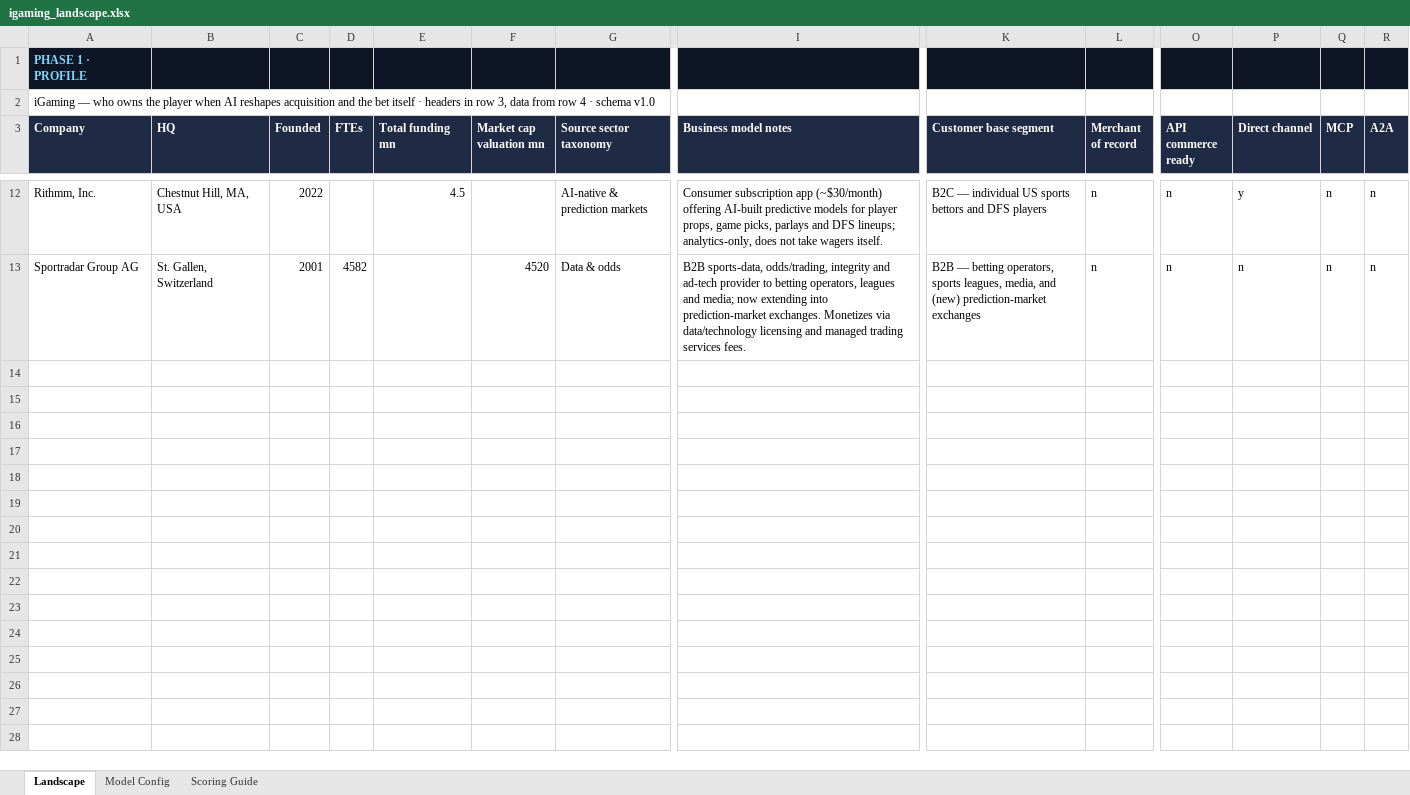
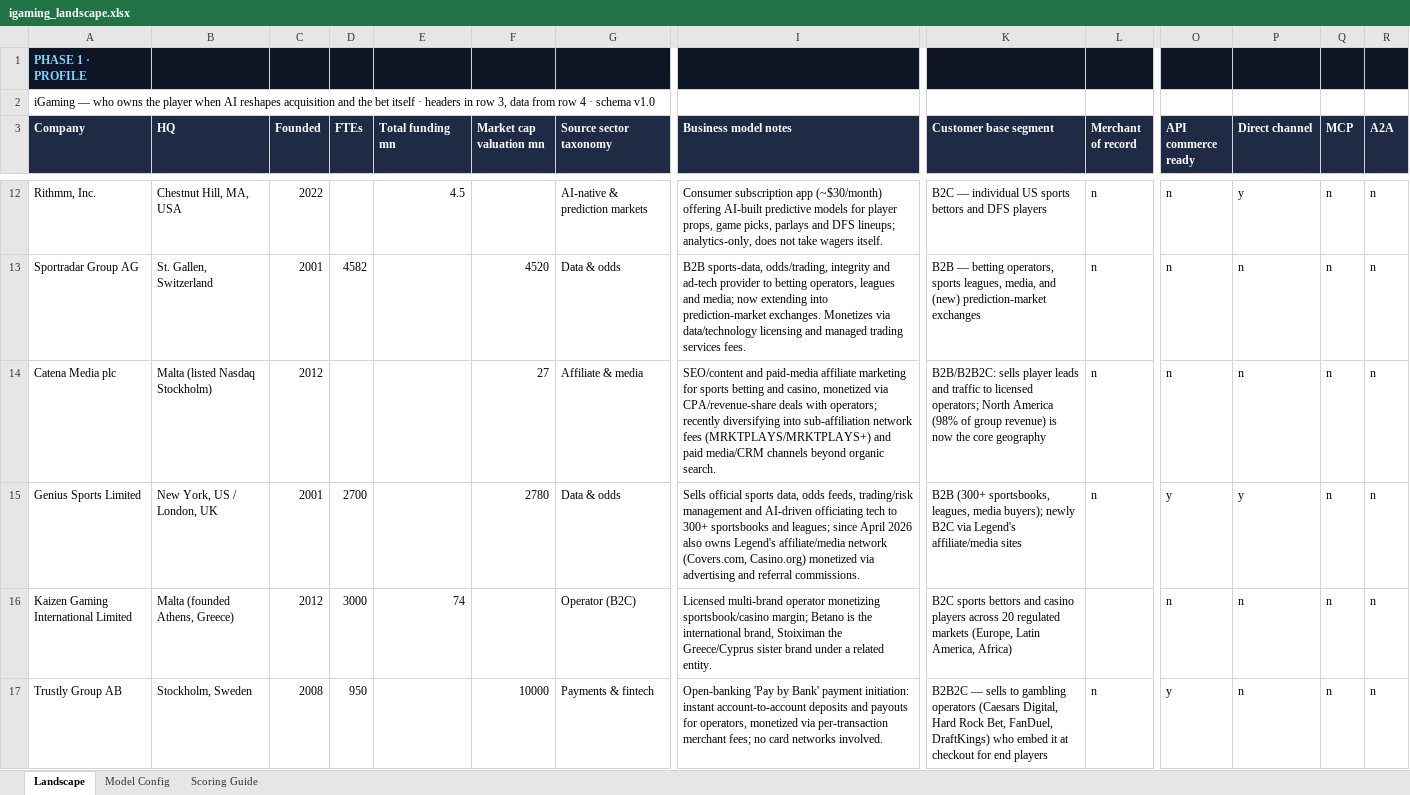
Before and after one commit to mukewl/industry-ai-landscapes, an Excel workbook: industries/igaming/igaming_landscape.xlsx, sheet Landscape, drawn as a sheet; only a part is shown, gaps mark what is left out; values as stored, in another font and other column widths than the file's, no borders; rows hold the shown columns only; the diff names each change by its address in the sheet, - before the commit and + after, or states it on an @@ line.

```diff
--- a/industries/igaming/igaming_landscape.xlsx (sheet Landscape)
+++ b/industries/igaming/igaming_landscape.xlsx (sheet Landscape)
+row 14: Catena Media plc | Malta (listed Nasdaq Stockholm) | 2012 |  |  | 27 | Affiliate & media | SEO/content and paid-media affiliate marketing for sports betting and casino, monetized via CPA/revenue-share deals with operators; recently diversifying into sub-affiliation network fees (MRKTPLAYS/MRKTPLAYS+) and paid media/CRM channels beyond organic search. | B2B/B2B2C: sells player leads and traffic to licensed operators; North America (98% of group revenue) is now the core geography | n | n | n | n | n
+row 15: Genius Sports Limited | New York, US / London, UK | 2001 | 2700 |  | 2780 | Data & odds | Sells official sports data, odds feeds, trading/risk management and AI-driven officiating tech to 300+ sportsbooks and leagues; since April 2026 also owns Legend's affiliate/media network (Covers.com, Casino.org) monetized via advertising and referral commissions. | B2B (300+ sportsbooks, leagues, media buyers); newly B2C via Legend's affiliate/media sites | n | y | y | n | n
+row 16: Kaizen Gaming International Limited | Malta (founded Athens, Greece) | 2012 | 3000 | 74 |  | Operator (B2C) | Licensed multi-brand operator monetizing sportsbook/casino margin; Betano is the international brand, Stoiximan the Greece/Cyprus sister brand under a related entity. | B2C sports bettors and casino players across 20 regulated markets (Europe, Latin America, Africa) |  | n | n | n | n
+row 17: Trustly Group AB | Stockholm, Sweden | 2008 | 950 |  | 10000 | Payments & fintech | Open-banking 'Pay by Bank' payment initiation: instant account-to-account deposits and payouts for operators, monetized via per-transaction merchant fees; no card networks involved. | B2B2C — sells to gambling operators (Caesars Digital, Hard Rock Bet, FanDuel, DraftKings) who embed it at checkout for end players | n | y | n | n | n
```
Also changed, not shown: 6 other files.
